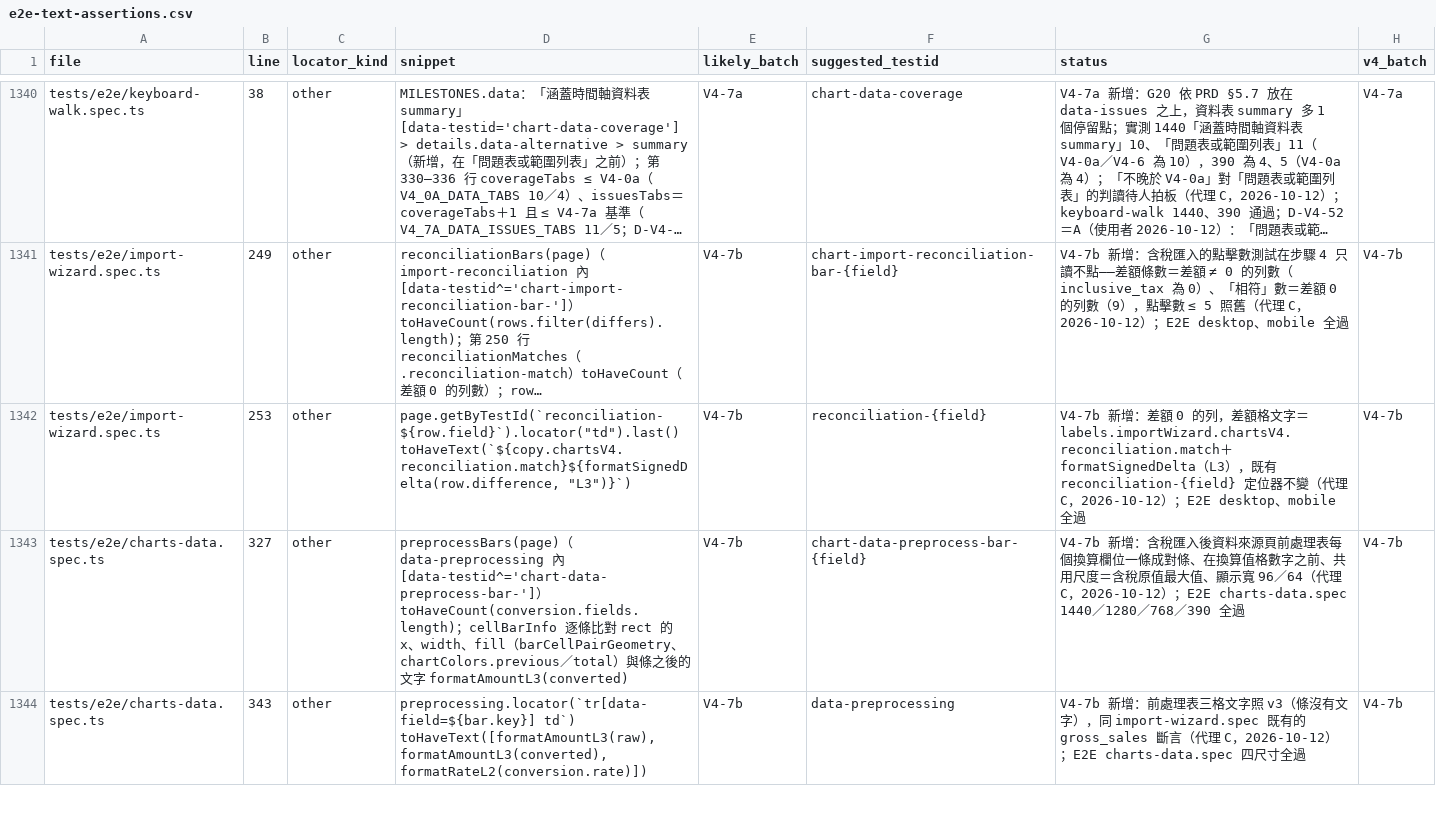
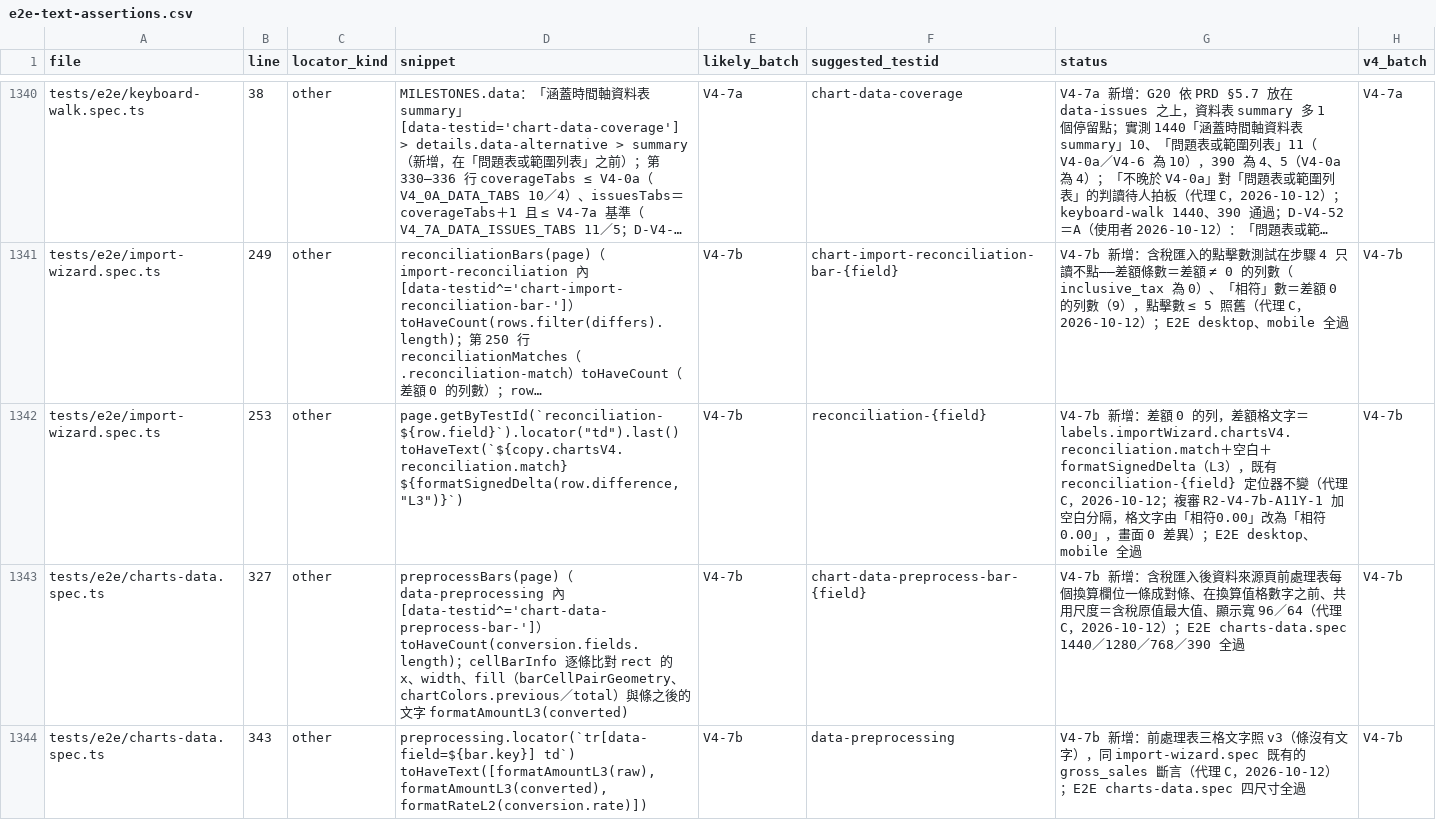
Before and after one commit to JLO916/profitlens, a CSV file: verification/revamp-v4/e2e-text-assertions.csv, drawn as a sheet; only a part is shown, gaps mark what is left out; long unchanged cells end in …; the diff names each change by its address in the sheet, - before the commit and + after, or states it on an @@ line.

```diff
--- a/verification/revamp-v4/e2e-text-assertions.csv
+++ b/verification/revamp-v4/e2e-text-assertions.csv
-D1342 (snippet): page.getByTestId(`reconciliation-${row.field}`).locator("td").last() toHaveText(`${copy.chartsV4.reconciliation.match}${formatSignedDelta(row.difference, "L3")}`)
+D1342 (snippet): page.getByTestId(`reconciliation-${row.field}`).locator("td").last() toHaveText(`${copy.chartsV4.reconciliation.match} ${formatSignedDelta(row.difference, "L3")}`)
-G1342 (status): …labels.importWizard.chartsV4.reconciliation.match＋formatSignedDelta（L3），既有 reconciliation-{field} 定位器不變（代理 C，2026-10-12）；…
+G1342 (status): …labels.importWizard.chartsV4.reconciliation.match＋空白＋formatSignedDelta（L3），既有 reconciliation-{field} 定位器不變（代理 C，2026-10-12；複審 R2-V4-7b-A11Y-1 加空白分隔，格文字由「相符0.00」改為「相符 0.00」，畫面 0 差異）；…
```
Also changed, not shown: 4 other files.
